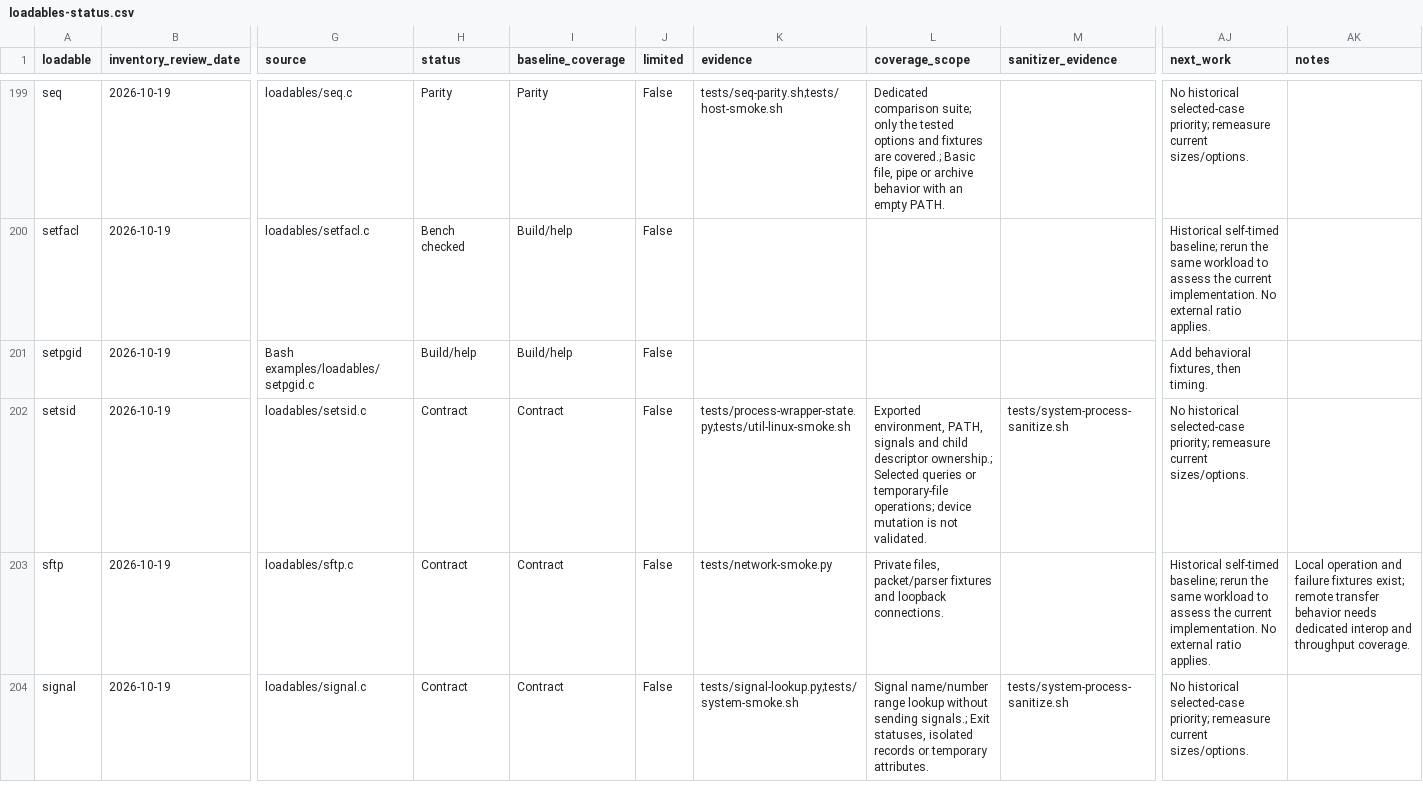
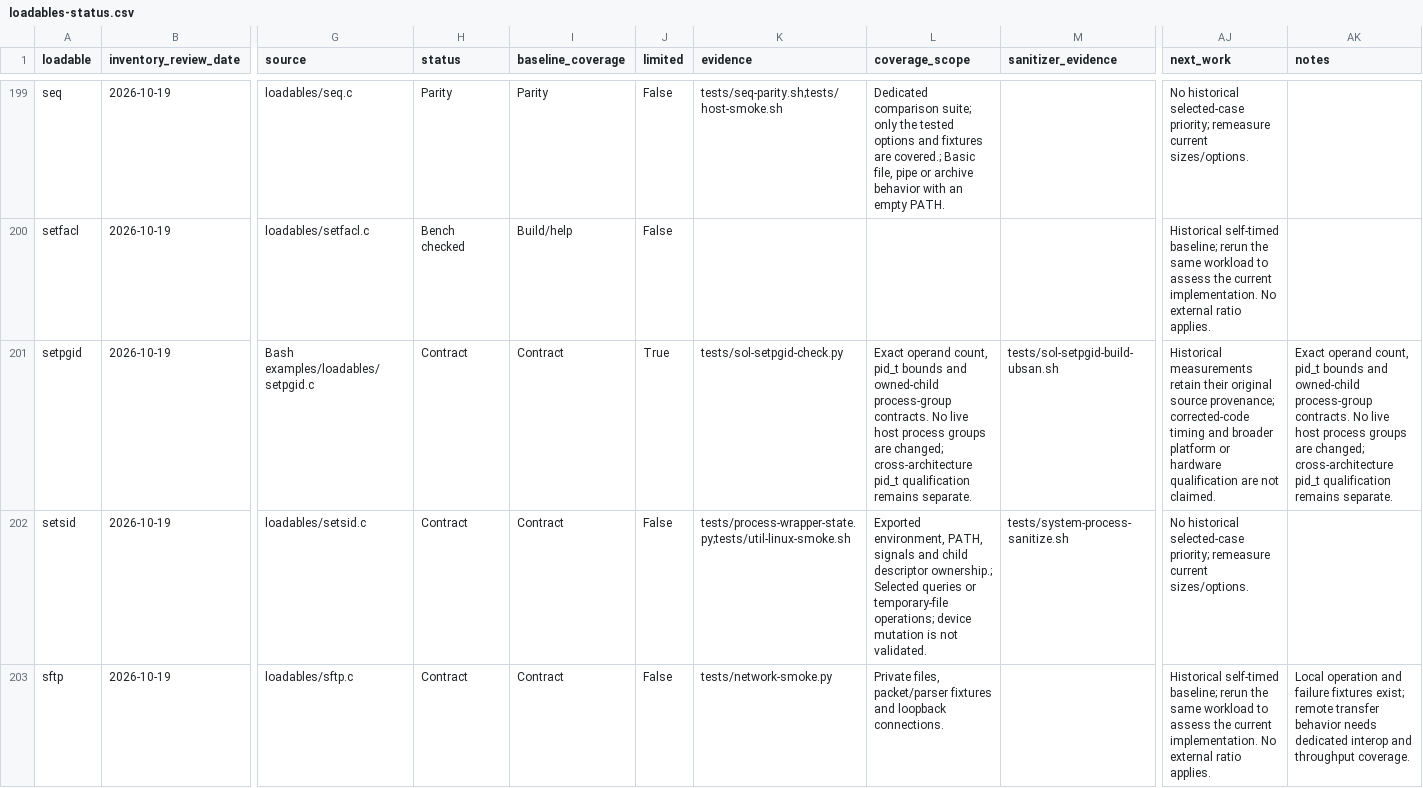
Before and after one commit to itsmygithubacct/bash-os, a CSV file: docs/loadables-status.csv, drawn as a sheet; only a part is shown, gaps mark what is left out; the shorter side is filled out with more unchanged rows; the diff names each change by its address in the sheet, - before the commit and + after, or states it on an @@ line.

Commit message:
Register setpgid reviewed contracts and scope

```diff
--- a/docs/loadables-status.csv
+++ b/docs/loadables-status.csv
-H201 (status): Build/help
+H201 (status): Contract
-I201 (baseline_coverage): Build/help
+I201 (baseline_coverage): Contract
-J201 (limited): False
+J201 (limited): True
-K201 (evidence): (empty)
+K201 (evidence): tests/sol-setpgid-check.py
-L201 (coverage_scope): (empty)
+L201 (coverage_scope): Exact operand count, pid_t bounds and owned-child process-group contracts. No live host process groups are changed; cross-architecture pid_t qualification remains separate.
-M201 (sanitizer_evidence): (empty)
+M201 (sanitizer_evidence): tests/sol-setpgid-build-ubsan.sh
-AJ201 (next_work): Add behavioral fixtures, then timing.
+AJ201 (next_work): Historical measurements retain their original source provenance; corrected-code timing and broader platform or hardware qualification are not claimed.
-AK201 (notes): (empty)
+AK201 (notes): Exact operand count, pid_t bounds and owned-child process-group contracts. No live host process groups are changed; cross-architecture pid_t qualification remains separate.
```
Also changed, not shown: 3 other files.
